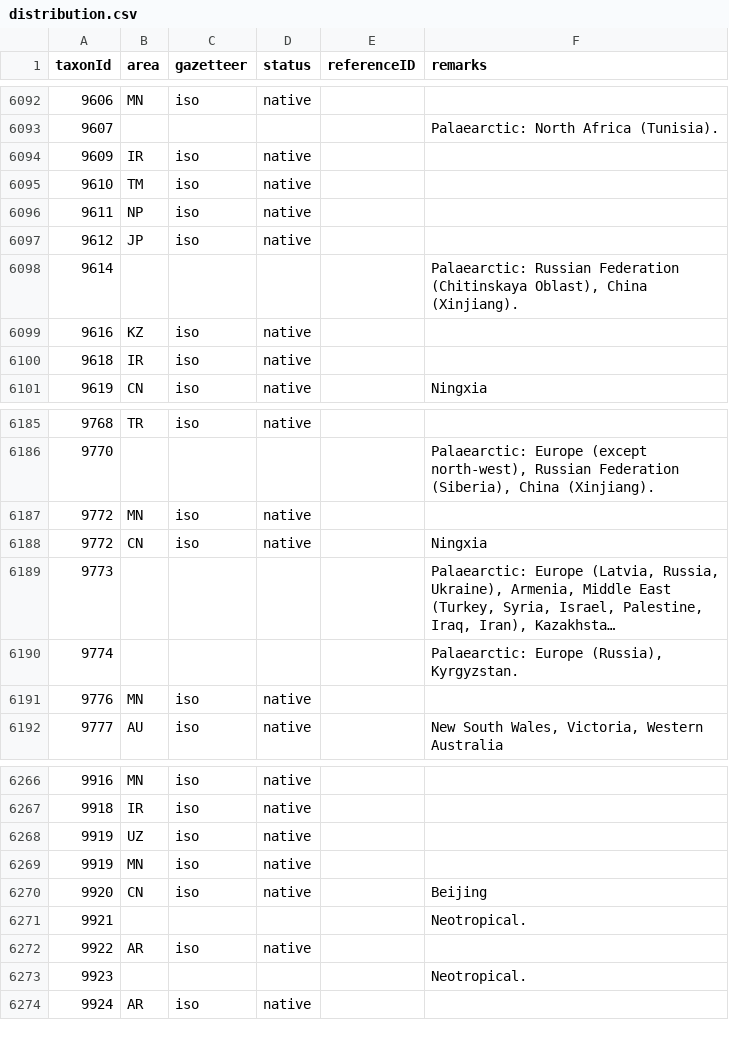
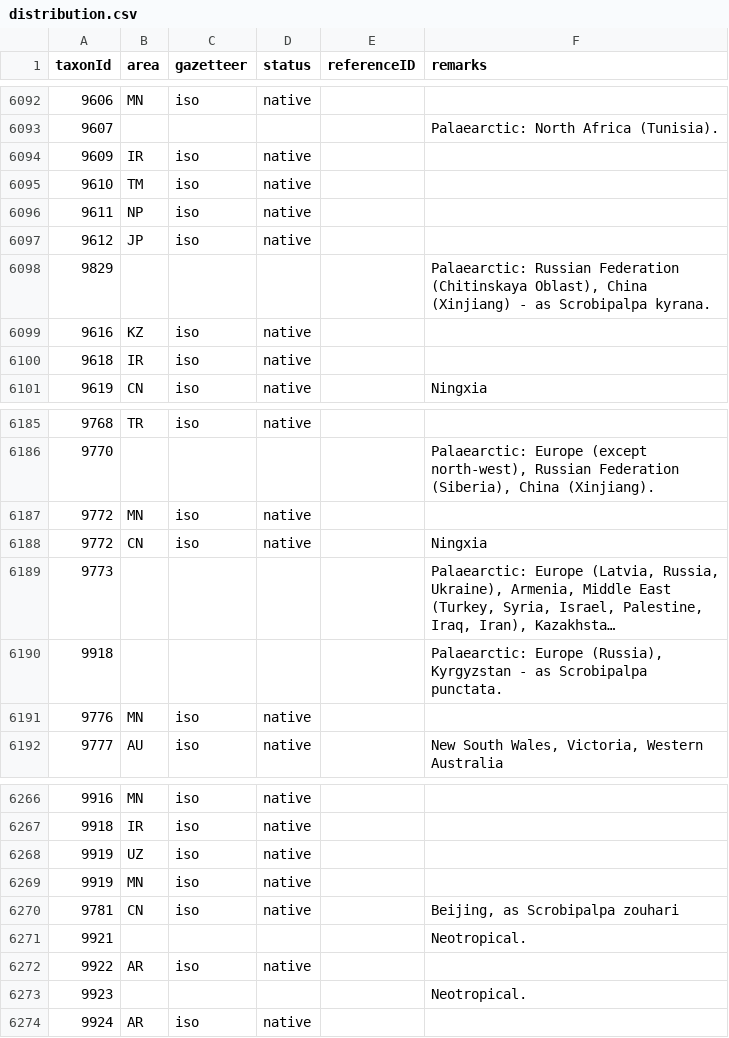
Before and after one commit to dhobern/Gelechiidae, a CSV file: coldp/data/distribution.csv, drawn as a sheet; only a part is shown, gaps mark what is left out; long unchanged cells end in …; removed rows and columns are numbered as before the commit, all else as after; the diff names each change by its address in the sheet, - before the commit and + after, or states it on an @@ line.

```diff
--- a/coldp/data/distribution.csv
+++ b/coldp/data/distribution.csv
-row 6098: 9614 |  |  |  |  | Palaearctic: Russian Federation (Chitinskaya Oblast), China (Xinjiang).
+row 6098: 9829 |  |  |  |  | Palaearctic: Russian Federation (Chitinskaya Oblast), China (Xinjiang) - as Scrobipalpa kyrana.
-row 6190: 9774 |  |  |  |  | Palaearctic: Europe (Russia), Kyrgyzstan.
+row 6190: 9918 |  |  |  |  | Palaearctic: Europe (Russia), Kyrgyzstan - as Scrobipalpa punctata.
-A6270 (taxonId): 9920
+A6270 (taxonId): 9781
-F6270 (remarks): Beijing
+F6270 (remarks): Beijing, as Scrobipalpa zouhari
```
Also changed, not shown: coldp/data/reference.csv, coldp/data/synonym.csv, 3 other files.
